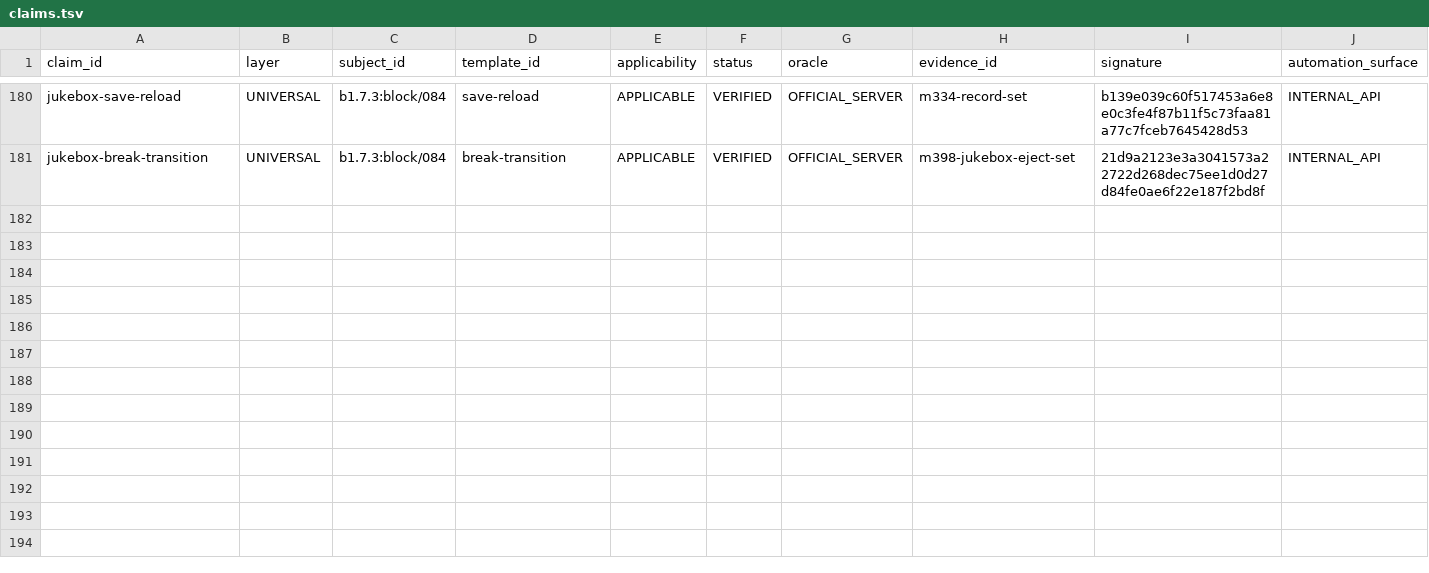
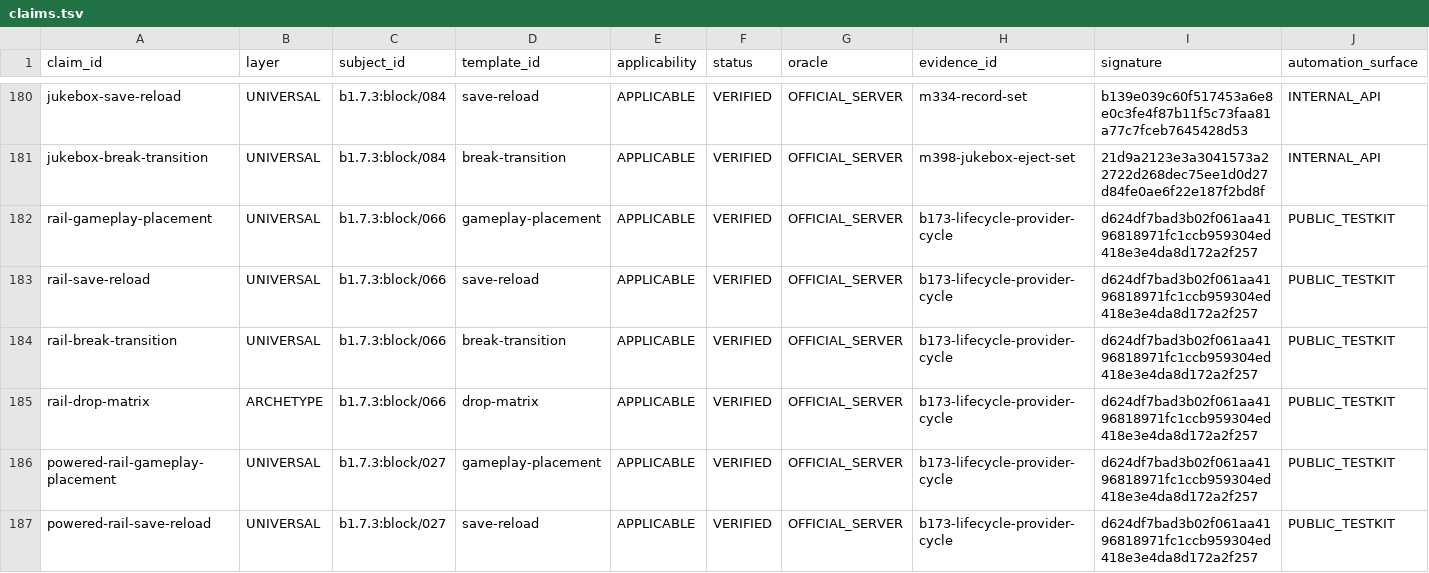
Before and after one commit to lucasrgt/Worldline, a TSV file: behavior/functional-census/b1.7.3/claims.tsv, drawn as a sheet; only a part is shown, gaps mark what is left out; the diff covers the shown part only; the diff names each change by its address in the sheet, - before the commit and + after, or states it on an @@ line.

Commit message:
Promote the public rail lifecycle census

```diff
--- a/behavior/functional-census/b1.7.3/claims.tsv
+++ b/behavior/functional-census/b1.7.3/claims.tsv
+row 182: rail-gameplay-placement | UNIVERSAL | b1.7.3:block/066 | gameplay-placement | APPLICABLE | VERIFIED | OFFICIAL_SERVER | b173-lifecycle-provider-cycle | d624df7bad3b02f061aa4196818971fc1ccb959304ed418e3e4da8d172a2f257 | PUBLIC_TESTKIT
+row 183: rail-save-reload | UNIVERSAL | b1.7.3:block/066 | save-reload | APPLICABLE | VERIFIED | OFFICIAL_SERVER | b173-lifecycle-provider-cycle | d624df7bad3b02f061aa4196818971fc1ccb959304ed418e3e4da8d172a2f257 | PUBLIC_TESTKIT
+row 184: rail-break-transition | UNIVERSAL | b1.7.3:block/066 | break-transition | APPLICABLE | VERIFIED | OFFICIAL_SERVER | b173-lifecycle-provider-cycle | d624df7bad3b02f061aa4196818971fc1ccb959304ed418e3e4da8d172a2f257 | PUBLIC_TESTKIT
+row 185: rail-drop-matrix | ARCHETYPE | b1.7.3:block/066 | drop-matrix | APPLICABLE | VERIFIED | OFFICIAL_SERVER | b173-lifecycle-provider-cycle | d624df7bad3b02f061aa4196818971fc1ccb959304ed418e3e4da8d172a2f257 | PUBLIC_TESTKIT
+row 186: powered-rail-gameplay-placement | UNIVERSAL | b1.7.3:block/027 | gameplay-placement | APPLICABLE | VERIFIED | OFFICIAL_SERVER | b173-lifecycle-provider-cycle | d624df7bad3b02f061aa4196818971fc1ccb959304ed418e3e4da8d172a2f257 | PUBLIC_TESTKIT
+row 187: powered-rail-save-reload | UNIVERSAL | b1.7.3:block/027 | save-reload | APPLICABLE | VERIFIED | OFFICIAL_SERVER | b173-lifecycle-provider-cycle | d624df7bad3b02f061aa4196818971fc1ccb959304ed418e3e4da8d172a2f257 | PUBLIC_TESTKIT
```
Also changed, not shown: 6 added rows elsewhere in this file, 1 other file.
